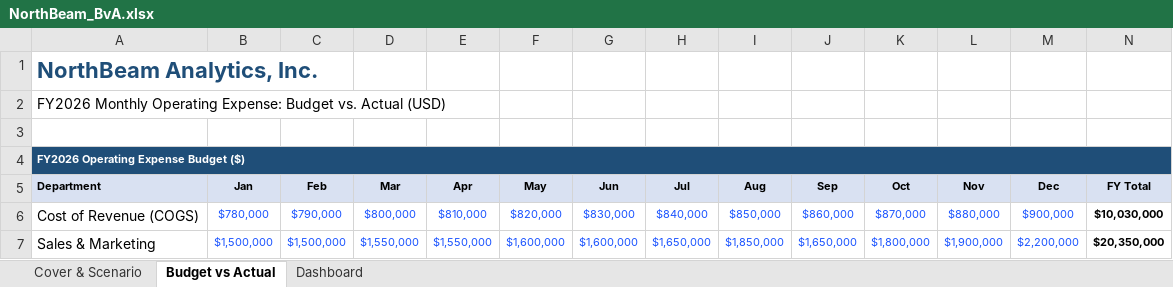
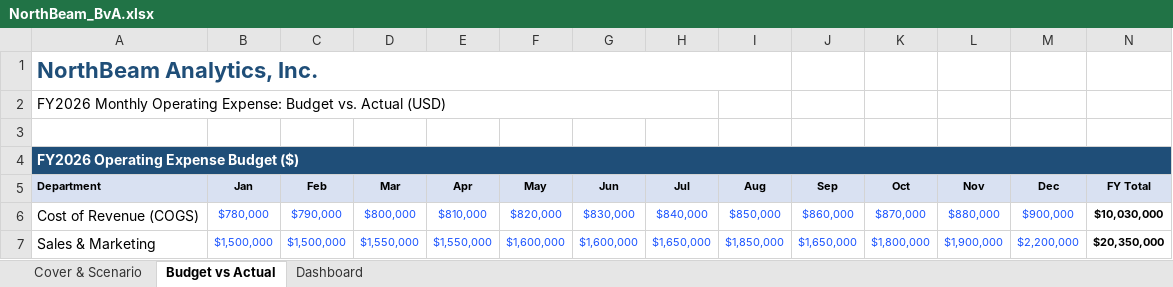
Before and after one commit to tom91517/portfolio, an Excel workbook: NorthBeam_BvA.xlsx, sheet Budget vs Actual, drawn as a sheet; only a part is shown; values as stored, in another font and other column widths than the file's, no borders; conditional formats not drawn; the diff names each change by its address in the sheet, - before the commit and + after, or states it on an @@ line.

```diff
--- a/NorthBeam_BvA.xlsx (sheet Budget vs Actual)
+++ b/NorthBeam_BvA.xlsx (sheet Budget vs Actual)
+A1:I1 merged
+A2:H2 merged
@@ A4 text size: larger @@
```
Also changed, not shown: sheet Dashboard, sheet Cover & Scenario, charts or pictures, TXN_3Statement_DCF_model.xlsx, 14 other files.
